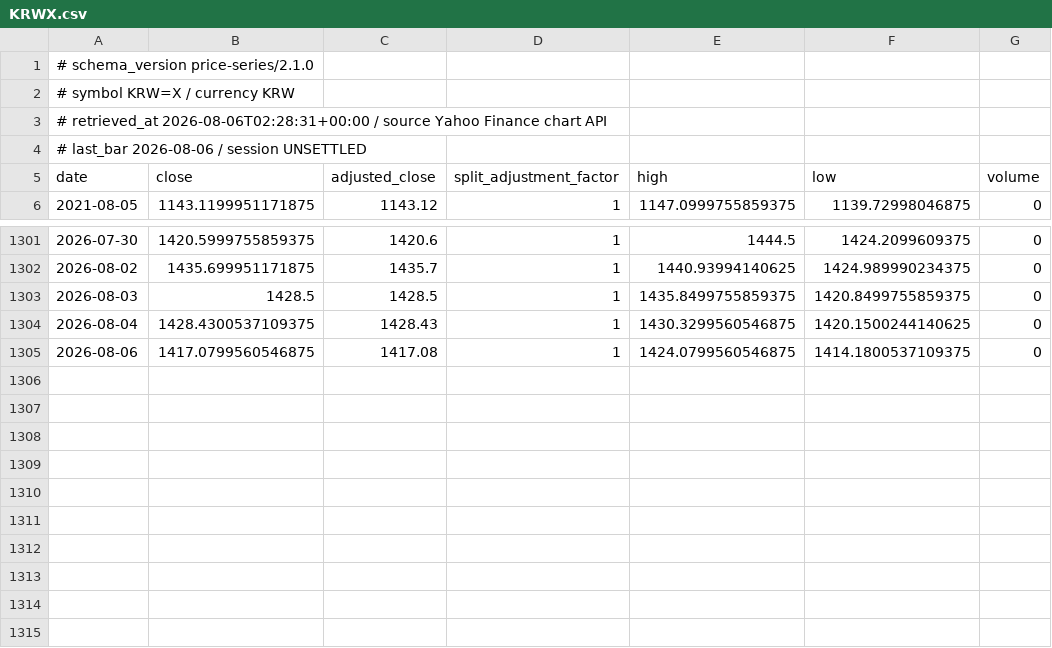
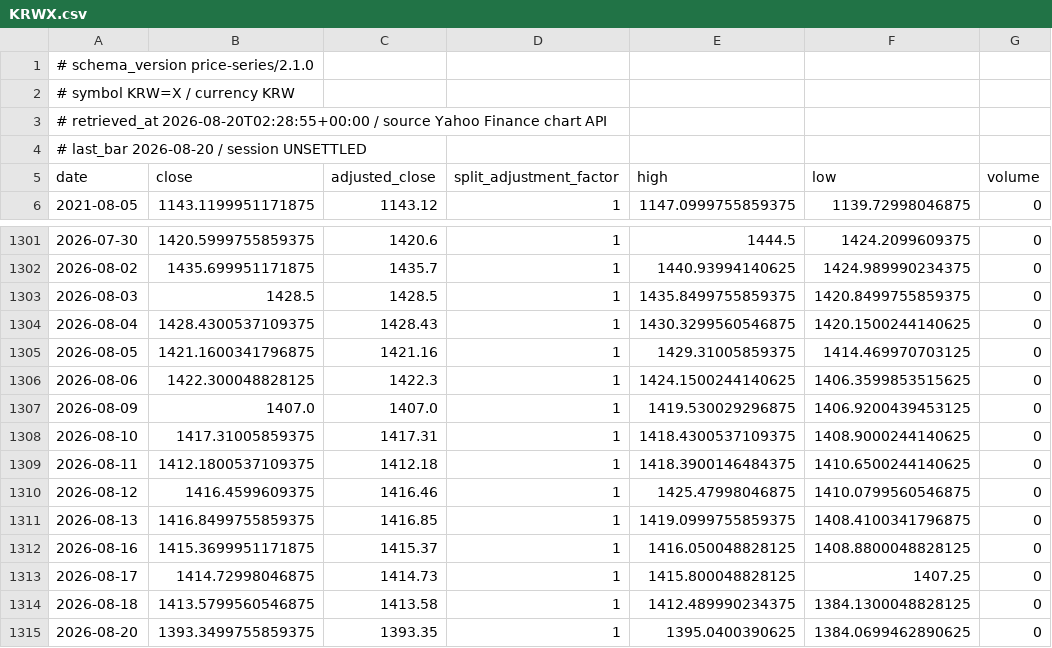
Before and after one commit to jack000214-ctrl/money, a CSV file: knowledge/prices/KRWX.csv, drawn as a sheet; only a part is shown, gaps mark what is left out.

```diff
--- a/knowledge/prices/KRWX.csv
+++ b/knowledge/prices/KRWX.csv
@@ -2,4 +2,4 @@
 # symbol KRW=X / currency KRW
-# retrieved_at 2026-08-06T02:28:31+00:00 / source Yahoo Finance chart API
-# last_bar 2026-08-06 / session UNSETTLED
+# retrieved_at 2026-08-20T02:28:55+00:00 / source Yahoo Finance chart API
+# last_bar 2026-08-20 / session UNSETTLED
 date,close,adjusted_close,split_adjustment_factor,high,low,volume
@@ -1304,2 +1304,12 @@ date,close,adjusted_close,split_adjustment_factor,high,low,volume
 2026-08-04,1428.4300537109375,1428.43,1,1430.3299560546875,1420.1500244140625,0
-2026-08-06,1417.0799560546875,1417.08,1,1424.0799560546875,1414.1800537109375,0
+2026-08-05,1421.1600341796875,1421.16,1,1429.31005859375,1414.469970703125,0
+2026-08-06,1422.300048828125,1422.3,1,1424.1500244140625,1406.3599853515625,0
+2026-08-09,1407.0,1407.0,1,1419.530029296875,1406.9200439453125,0
+2026-08-10,1417.31005859375,1417.31,1,1418.4300537109375,1408.9000244140625,0
+2026-08-11,1412.1800537109375,1412.18,1,1418.3900146484375,1410.6500244140625,0
+2026-08-12,1416.4599609375,1416.46,1,1425.47998046875,1410.0799560546875,0
+2026-08-13,1416.8499755859375,1416.85,1,1419.0999755859375,1408.4100341796875,0
+2026-08-16,1415.3699951171875,1415.37,1,1416.050048828125,1408.8800048828125,0
+2026-08-17,1414.72998046875,1414.73,1,1415.800048828125,1407.25,0
+2026-08-18,1413.5799560546875,1413.58,1,1412.489990234375,1384.1300048828125,0
+2026-08-20,1393.3499755859375,1393.35,1,1395.0400390625,1384.0699462890625,0
```
Also changed, not shown: knowledge/prices/IBM.csv, knowledge/prices/MSTY.csv, 25 other files.
